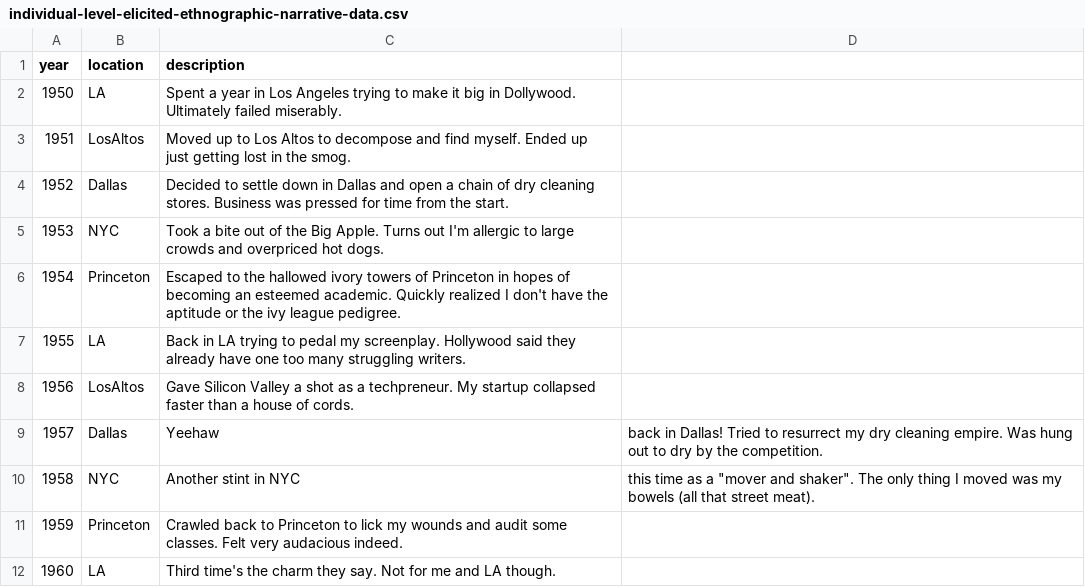
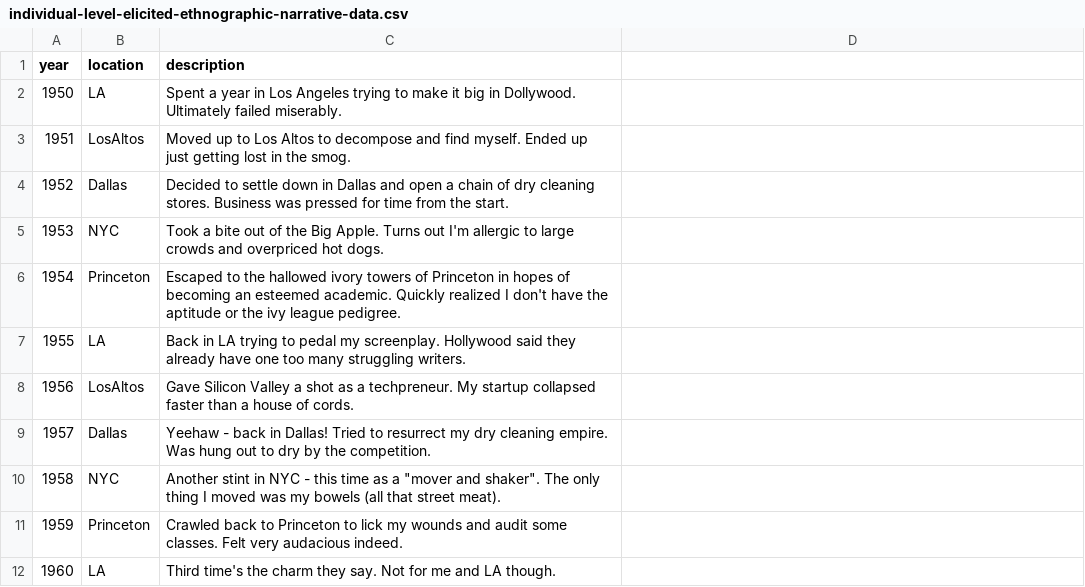
Before and after one commit to jaanli/jaan.li, a CSV file: docs/data/individual-level-elicited-ethnographic-narrative-data.csv, drawn as a sheet.

```diff
--- a/docs/data/individual-level-elicited-ethnographic-narrative-data.csv
+++ b/docs/data/individual-level-elicited-ethnographic-narrative-data.csv
@@ -8,4 +8,4 @@ year,location,description
 1956,LosAltos,Gave Silicon Valley a shot as a techpreneur. My startup collapsed faster than a house of cords.
-1957,Dallas,Yeehaw, back in Dallas! Tried to resurrect my dry cleaning empire. Was hung out to dry by the competition.
-1958,NYC,Another stint in NYC, this time as a "mover and shaker". The only thing I moved was my bowels (all that street meat).
+1957,Dallas,Yeehaw - back in Dallas! Tried to resurrect my dry cleaning empire. Was hung out to dry by the competition.
+1958,NYC,Another stint in NYC - this time as a "mover and shaker". The only thing I moved was my bowels (all that street meat).
 1959,Princeton,Crawled back to Princeton to lick my wounds and audit some classes. Felt very audacious indeed.
```
Also changed, not shown: 3 other files.
